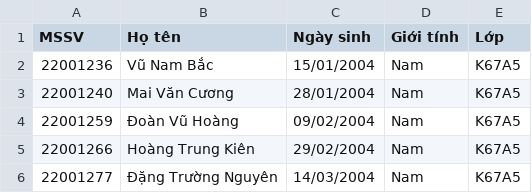
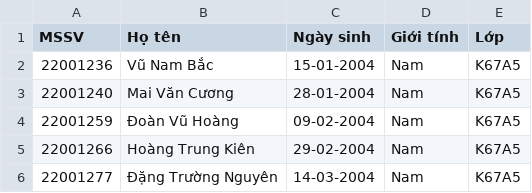
Before and after one commit to Hoangday2k4/Student-Management-System-MIM, a CSV file: Danh_sach_lop_DSA.csv, drawn as a sheet.

```diff
--- a/Danh_sach_lop_DSA.csv
+++ b/Danh_sach_lop_DSA.csv
@@ -1,6 +1,6 @@
 "MSSV","Họ tên","Ngày sinh","Giới tính","Lớp"
-"22001236","Vũ Nam Bắc","15/01/2004","Nam","K67A5"
-"22001240","Mai Văn Cương","28/01/2004","Nam","K67A5"
-"22001259","Đoàn Vũ Hoàng","09/02/2004","Nam","K67A5"
-"22001266","Hoàng Trung Kiên","29/02/2004","Nam","K67A5"
-"22001277","Đặng Trường Nguyên","14/03/2004","Nam","K67A5"
+"22001236","Vũ Nam Bắc","15-01-2004","Nam","K67A5"
+"22001240","Mai Văn Cương","28-01-2004","Nam","K67A5"
+"22001259","Đoàn Vũ Hoàng","09-02-2004","Nam","K67A5"
+"22001266","Hoàng Trung Kiên","29-02-2004","Nam","K67A5"
+"22001277","Đặng Trường Nguyên","14-03-2004","Nam","K67A5"
```
Also changed, not shown: Danh_sach_giang_vien.csv, Danh_sach_lop_DSTT.csv, 50 other files.
